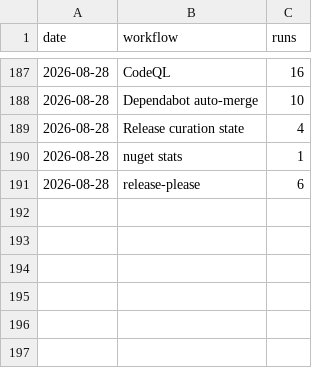
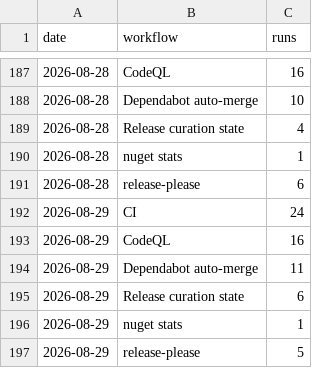
Before and after one commit to Ank-KhoaHo/DocToolkit, a CSV file: runs.csv, drawn as a sheet; only a part is shown, gaps mark what is left out; the diff names each change by its address in the sheet, - before the commit and + after, or states it on an @@ line.

```diff
--- a/runs.csv
+++ b/runs.csv
+row 192: 2026-08-29 | CI | 24
+row 193: 2026-08-29 | CodeQL | 16
+row 194: 2026-08-29 | Dependabot auto-merge | 11
+row 195: 2026-08-29 | Release curation state | 6
+row 196: 2026-08-29 | nuget stats | 1
+row 197: 2026-08-29 | release-please | 5
```
Also changed, not shown: 3 other files.
